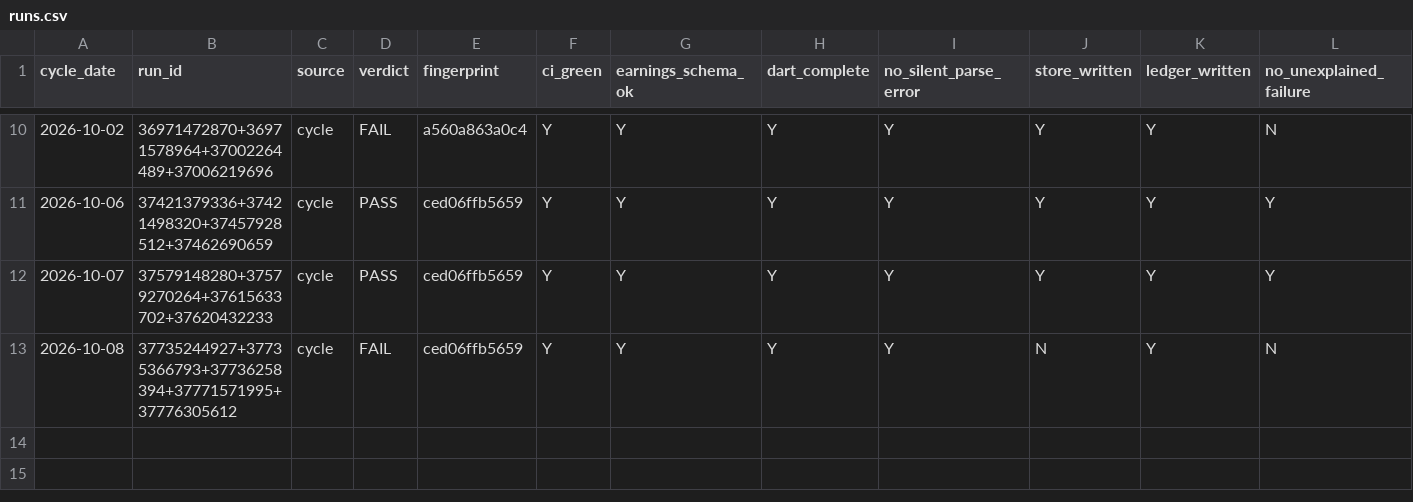
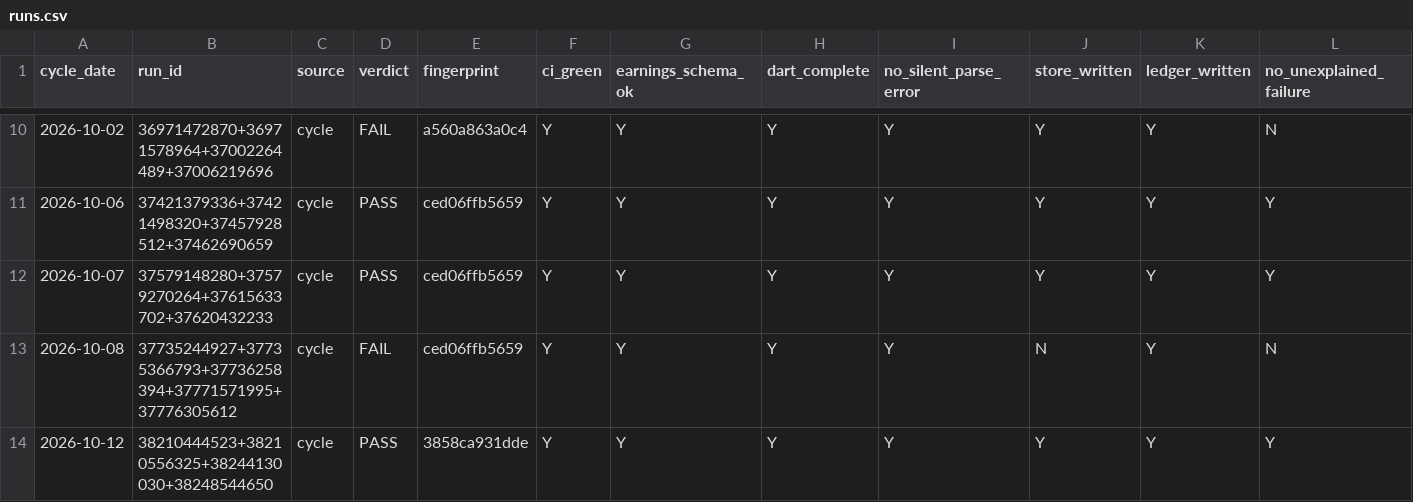
Before and after one commit to Hyeokgi/stock-omakase, a CSV file: data/stability_gate/runs.csv, drawn as a sheet; only a part is shown, gaps mark what is left out; rows hold the shown columns only; the diff names each change by its address in the sheet, - before the commit and + after, or states it on an @@ line.

```diff
--- a/data/stability_gate/runs.csv
+++ b/data/stability_gate/runs.csv
+row 14: 2026-10-12 | 38210444523+38210556325+38244130030+38248544650 | cycle | PASS | 3858ca931dde | Y | Y | Y | Y | Y | Y | Y
```
